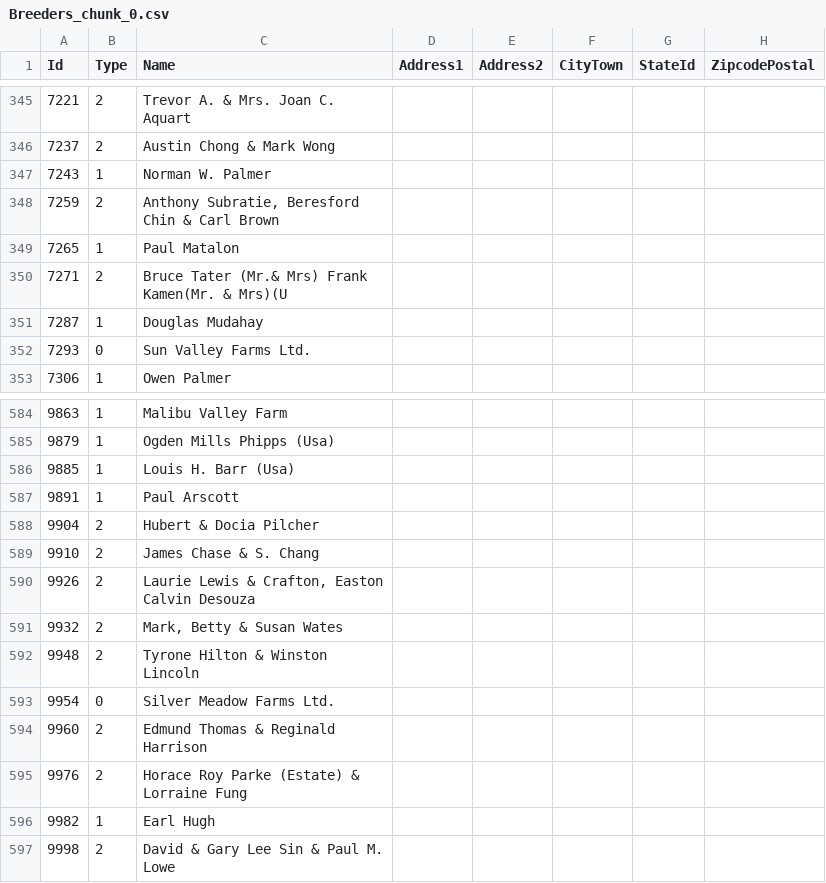
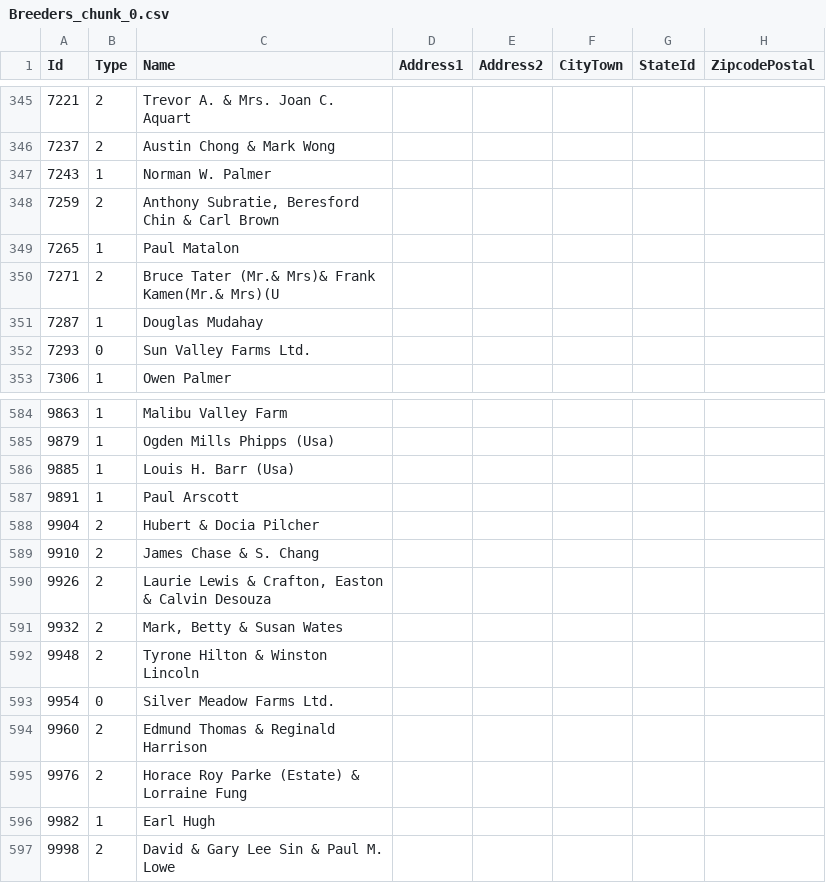
Before and after one commit to BasilBarnabyCa/svrel-data-exporter, a CSV file: exports/csvs/personnel-config/Breeders_chunk_0.csv, drawn as a sheet; only a part is shown, gaps mark what is left out; the diff names each change by its address in the sheet, - before the commit and + after, or states it on an @@ line.

```diff
--- a/exports/csvs/personnel-config/Breeders_chunk_0.csv
+++ b/exports/csvs/personnel-config/Breeders_chunk_0.csv
-C350 (Name): …Tater (Mr.& Mrs) Frank Kamen(Mr. & Mrs)(U
+C350 (Name): …Tater (Mr.& Mrs)& Frank Kamen(Mr.& Mrs)(U
-C590 (Name): …Crafton, Easton Calvin Desouza
+C590 (Name): …Crafton, Easton & Calvin Desouza
```
Also changed, not shown: exports/csvs/horse-config/Horses_chunk_0.csv, exports/csvs/variables-config/Configurations_chunk_0.csv, 15 other files.
